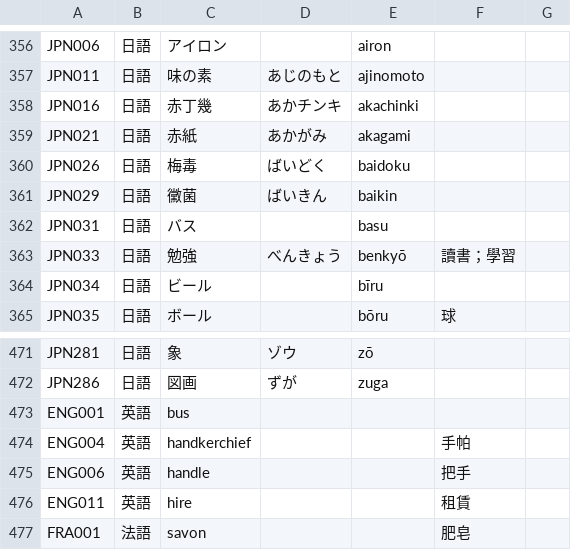
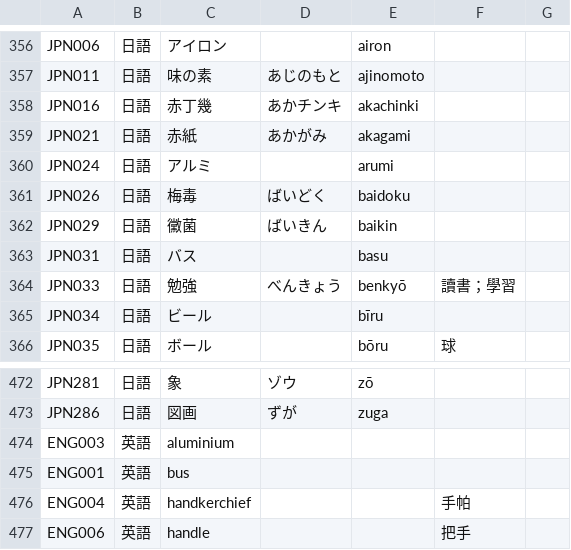
Before and after one commit to haiangdict/HLDPwn, a CSV file: data/HLD-Etymology.csv, drawn as a sheet; only a part is shown, gaps mark what is left out; the shorter side is filled out with more unchanged rows; the diff names each change by its address in the sheet, - before the commit and + after, or states it on an @@ line.

```diff
--- a/data/HLD-Etymology.csv
+++ b/data/HLD-Etymology.csv
+row 360: JPN024 | 日語 | アルミ |  | arumi
+row 474: ENG003 | 英語 | aluminium
```
Also changed, not shown: data/07-Senses.csv.
